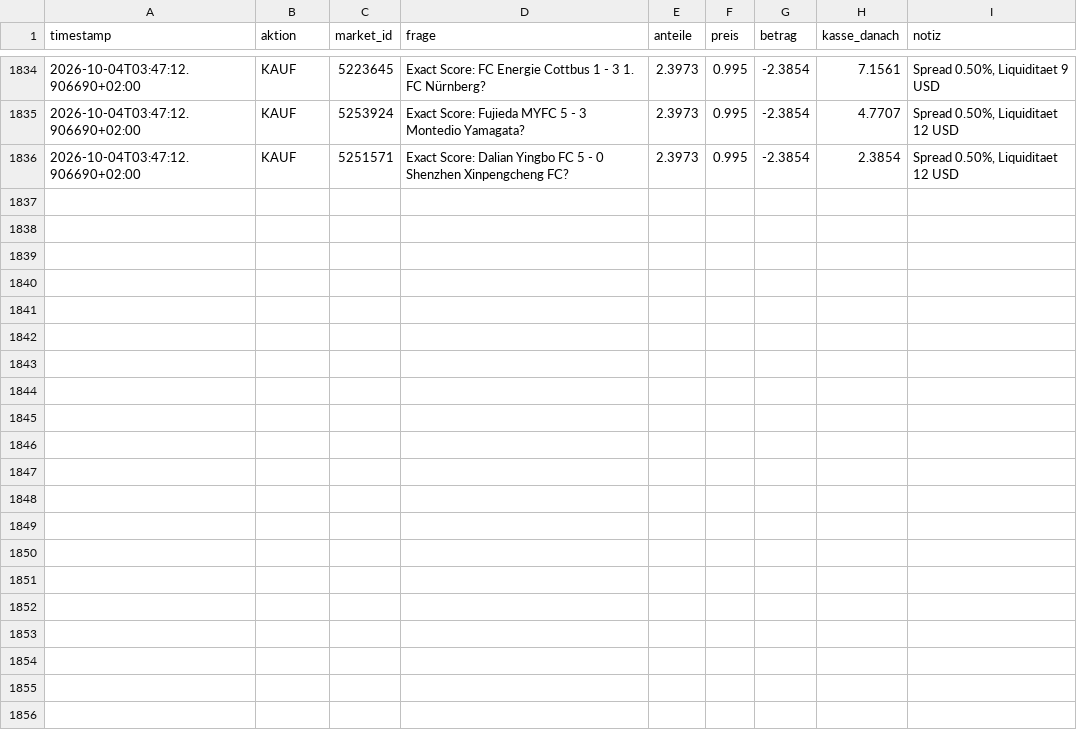
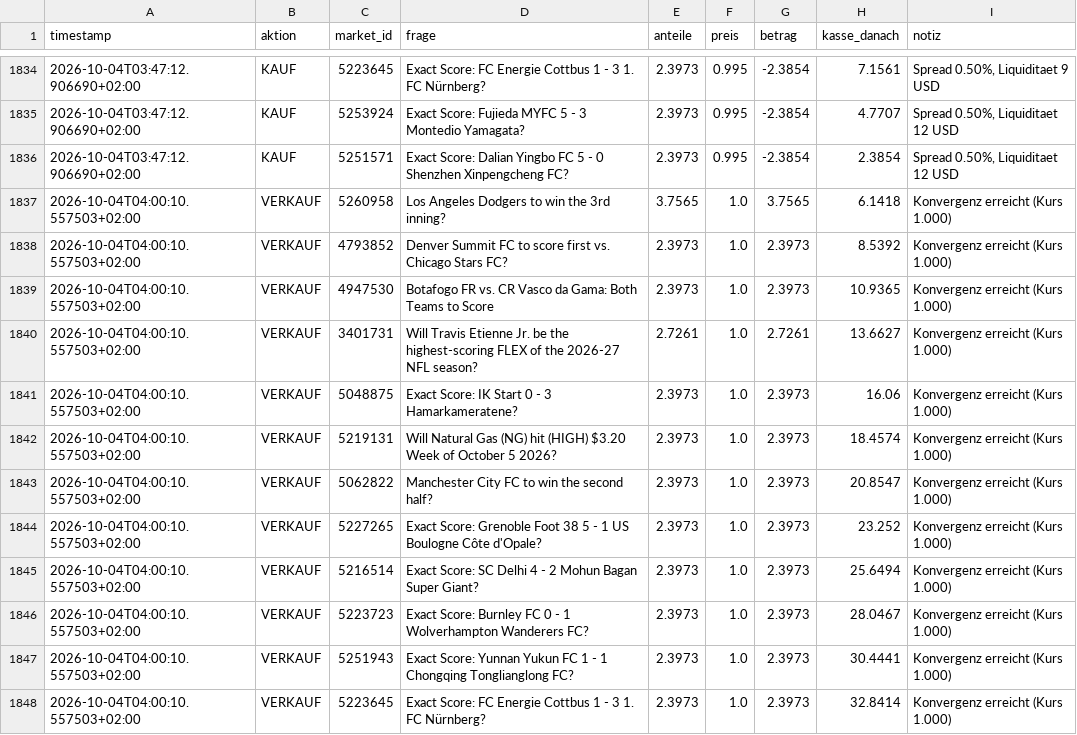
Before and after one commit to rouvenwieland/polymarket-scanner, a CSV file: data/fund_trades_bestcase.csv, drawn as a sheet; only a part is shown, gaps mark what is left out.

```diff
--- a/data/fund_trades_bestcase.csv
+++ b/data/fund_trades_bestcase.csv
@@ -1836 +1836,13 @@ timestamp,aktion,market_id,frage,anteile,preis,betrag,kasse_danach,notiz
 2026-10-04T03:47:12.906690+02:00,KAUF,5251571,Exact Score: Dalian Yingbo FC 5 - 0 Shenzhen Xinpengcheng FC?,2.3973,0.995,-2.3854,2.3854,"Spread 0.50%, Liquiditaet 12 USD"
+2026-10-04T04:00:10.557503+02:00,VERKAUF,5260958,Los Angeles Dodgers to win the 3rd inning?,3.7565,1.0,3.7565,6.1418,Konvergenz erreicht (Kurs 1.000)
+2026-10-04T04:00:10.557503+02:00,VERKAUF,4793852,Denver Summit FC to score first vs. Chicago Stars FC?,2.3973,1.0,2.3973,8.5392,Konvergenz erreicht (Kurs 1.000)
+2026-10-04T04:00:10.557503+02:00,VERKAUF,4947530,Botafogo FR vs. CR Vasco da Gama: Both Teams to Score,2.3973,1.0,2.3973,10.9365,Konvergenz erreicht (Kurs 1.000)
+2026-10-04T04:00:10.557503+02:00,VERKAUF,3401731,Will Travis Etienne Jr. be the highest-scoring FLEX of the 2026-27 NFL season?,2.7261,1.0,2.7261,13.6627,Konvergenz erreicht (Kurs 1.000)
+2026-10-04T04:00:10.557503+02:00,VERKAUF,5048875,Exact Score: IK Start 0 - 3 Hamarkameratene?,2.3973,1.0,2.3973,16.06,Konvergenz erreicht (Kurs 1.000)
+2026-10-04T04:00:10.557503+02:00,VERKAUF,5219131,Will Natural Gas (NG) hit (HIGH) $3.20 Week of October 5 2026?,2.3973,1.0,2.3973,18.4574,Konvergenz erreicht (Kurs 1.000)
+2026-10-04T04:00:10.557503+02:00,VERKAUF,5062822,Manchester City FC to win the second half?,2.3973,1.0,2.3973,20.8547,Konvergenz erreicht (Kurs 1.000)
+2026-10-04T04:00:10.557503+02:00,VERKAUF,5227265,Exact Score: Grenoble Foot 38 5 - 1 US Boulogne Côte d'Opale?,2.3973,1.0,2.3973,23.252,Konvergenz erreicht (Kurs 1.000)
+2026-10-04T04:00:10.557503+02:00,VERKAUF,5216514,Exact Score: SC Delhi 4 - 2 Mohun Bagan Super Giant?,2.3973,1.0,2.3973,25.6494,Konvergenz erreicht (Kurs 1.000)
+2026-10-04T04:00:10.557503+02:00,VERKAUF,5223723,Exact Score: Burnley FC 0 - 1 Wolverhampton Wanderers FC?,2.3973,1.0,2.3973,28.0467,Konvergenz erreicht (Kurs 1.000)
+2026-10-04T04:00:10.557503+02:00,VERKAUF,5251943,Exact Score: Yunnan Yukun FC 1 - 1 Chongqing Tonglianglong FC?,2.3973,1.0,2.3973,30.4441,Konvergenz erreicht (Kurs 1.000)
+2026-10-04T04:00:10.557503+02:00,VERKAUF,5223645,Exact Score: FC Energie Cottbus 1 - 3 1. FC Nürnberg?,2.3973,1.0,2.3973,32.8414,Konvergenz erreicht (Kurs 1.000)
```
Also changed, not shown: data/fund_history.csv, data/fund_history_aggressive.csv, 5 other files.
